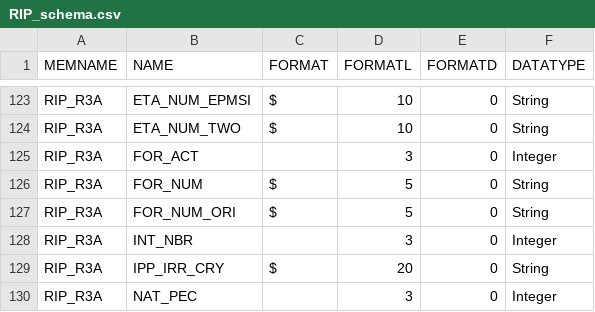
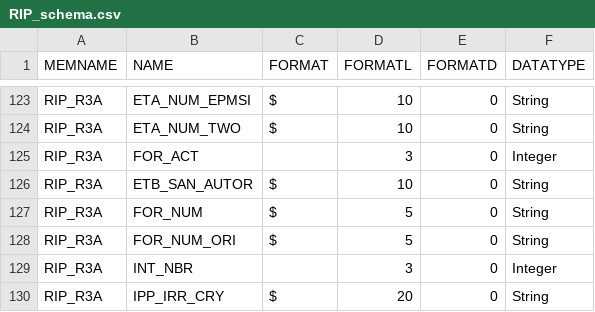
Before and after one commit to X-DataInitiative/SCALPEL-Flattening, a CSV file: src/main/resources/schema/drees_echantillon/RIP_schema.csv, drawn as a sheet; only a part is shown, gaps mark what is left out; the shorter side is filled out with more unchanged rows.

```diff
--- a/src/main/resources/schema/drees_echantillon/RIP_schema.csv
+++ b/src/main/resources/schema/drees_echantillon/RIP_schema.csv
@@ -125,2 +125,3 @@ RIP_R3A;ETA_NUM_TWO;$;10;0;String
 RIP_R3A;FOR_ACT;;3;0;Integer
+RIP_R3A;ETB_SAN_AUTOR;$;10;0;String
 RIP_R3A;FOR_NUM;$;5;0;String
```
Also changed, not shown: src/main/resources/schema/drees_echantillon/MCO_schema.csv, src/main/resources/schema/drees_echantillon/SSR_schema.csv, 5 other files.
